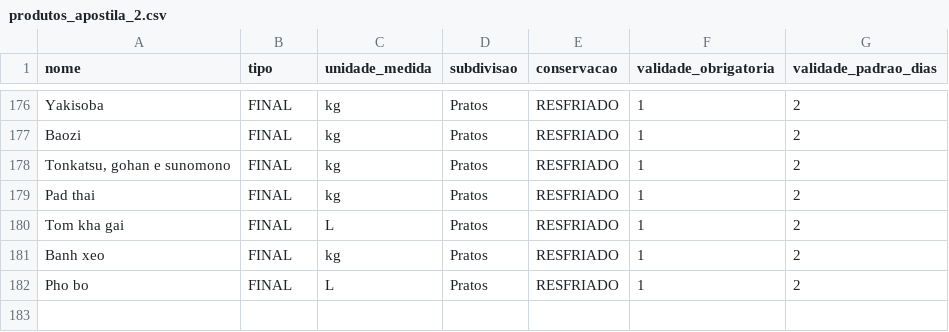
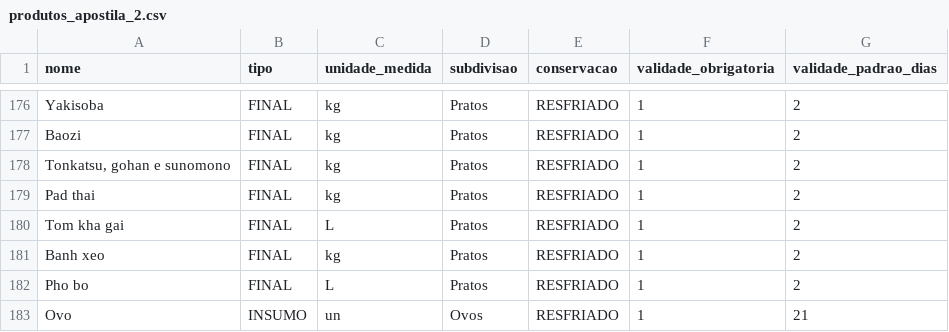
Before and after one commit to nelsondarosa/ft_machry, a CSV file: docs/exemplos/produtos_apostila_2.csv, drawn as a sheet; only a part is shown, gaps mark what is left out; the diff names each change by its address in the sheet, - before the commit and + after, or states it on an @@ line.

```diff
--- a/docs/exemplos/produtos_apostila_2.csv
+++ b/docs/exemplos/produtos_apostila_2.csv
+row 183: Ovo | INSUMO | un | Ovos | RESFRIADO | 1 | 21
```
